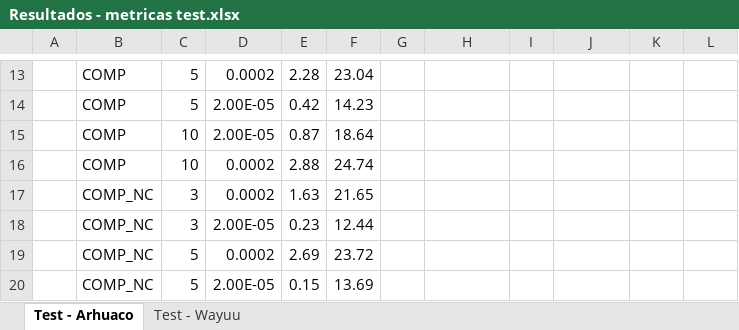
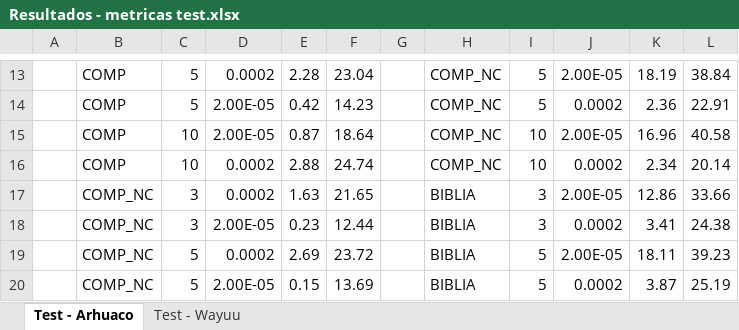
Before and after one commit to mvrobles/ProyectoNLP, an Excel workbook: Resultados - metricas test.xlsx, sheet Test - Arhuaco, drawn as a sheet; only a part is shown, gaps mark what is left out; values as stored, in another font and other column widths than the file's, no borders; table styles not drawn; the diff covers the shown part only; the diff names each change by its address in the sheet, - before the commit and + after, or states it on an @@ line.

Commit message:
Resultados arhuaco

```diff
--- a/Resultados - metricas test.xlsx (sheet Test - Arhuaco)
+++ b/Resultados - metricas test.xlsx (sheet Test - Arhuaco)
-H13:H16: (empty)
+H13:H16: COMP_NC
-I13:I14: (empty)
+I13:I14: 5
-J13: (empty)
+J13: 2.00E-05
-K13: (empty)
+K13: 18.19
-L13: (empty)
+L13: 38.84
-J14: (empty)
+J14: 0.0002
-K14: (empty)
+K14: 2.36
-L14: (empty)
+L14: 22.91
-I15:I16: (empty)
+I15:I16: 10
-J15: (empty)
+J15: 2.00E-05
-K15: (empty)
+K15: 16.96
-L15: (empty)
+L15: 40.58
-J16: (empty)
+J16: 0.0002
-K16: (empty)
+K16: 2.34
-L16: (empty)
+L16: 20.14
-H17:H20: (empty)
+H17:H20: BIBLIA
-I17:I18: (empty)
+I17:I18: 3
-J17: (empty)
+J17: 2.00E-05
-K17: (empty)
+K17: 12.86
-L17: (empty)
+L17: 33.66
-J18: (empty)
+J18: 0.0002
-K18: (empty)
+K18: 3.41
-L18: (empty)
+L18: 24.38
-I19:I20: (empty)
+I19:I20: 5
-J19: (empty)
+J19: 2.00E-05
-K19: (empty)
+K19: 18.11
-L19: (empty)
+L19: 39.23
-J20: (empty)
+J20: 0.0002
-K20: (empty)
+K20: 3.87
-L20: (empty)
+L20: 25.19
```
Also changed, not shown: 50 edited cells and cell formats elsewhere in this sheet, sheet Test - Wayuu, 5 other files.
